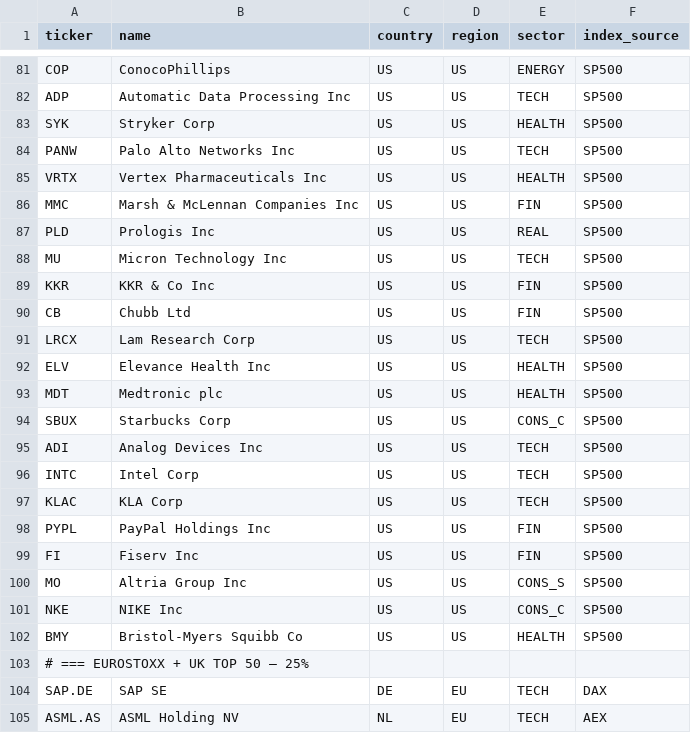
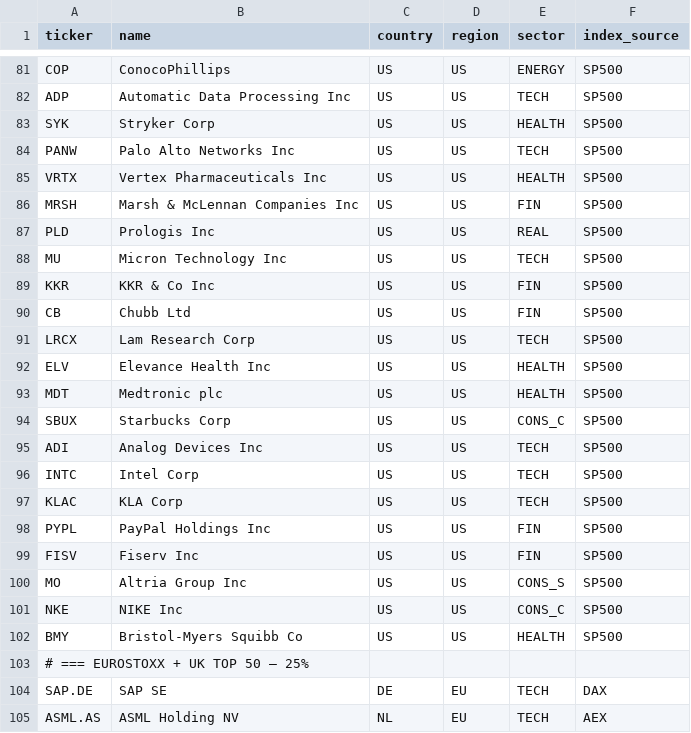
Before and after one commit to FelixDLanger/Concentric_Value_Model, a CSV file: tickers.csv, drawn as a sheet; only a part is shown, gaps mark what is left out.

Commit message:
Update tickers.csv

```diff
--- a/tickers.csv
+++ b/tickers.csv
@@ -85,3 +85,3 @@ PANW,Palo Alto Networks Inc,US,US,TECH,SP500
 VRTX,Vertex Pharmaceuticals Inc,US,US,HEALTH,SP500
-MMC,Marsh & McLennan Companies Inc,US,US,FIN,SP500
+MRSH,Marsh & McLennan Companies Inc,US,US,FIN,SP500
 PLD,Prologis Inc,US,US,REAL,SP500
@@ -98,3 +98,3 @@ KLAC,KLA Corp,US,US,TECH,SP500
 PYPL,PayPal Holdings Inc,US,US,FIN,SP500
-FI,Fiserv Inc,US,US,FIN,SP500
+FISV,Fiserv Inc,US,US,FIN,SP500
 MO,Altria Group Inc,US,US,CONS_S,SP500
```
